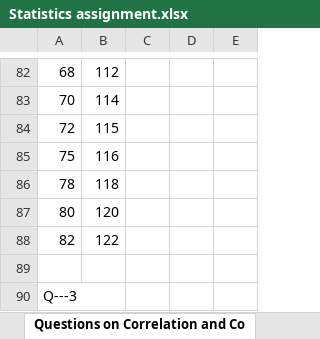
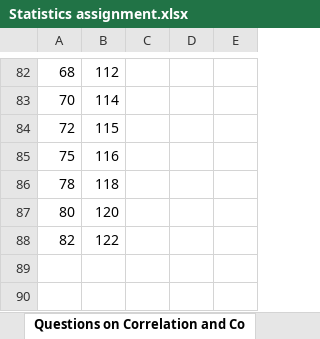
Before and after one commit to ManaliDobariya/Asigment, an Excel workbook: Statistics assignment.xlsx, sheet Questions on Correlation and Co, drawn as a sheet; only a part is shown, gaps mark what is left out; values as stored, in another font and other column widths than the file's, no borders; table styles not drawn; the diff names each change by its address in the sheet, - before the commit and + after, or states it on an @@ line.

```diff
--- a/Statistics assignment.xlsx (sheet Questions on Correlation and Co)
+++ b/Statistics assignment.xlsx (sheet Questions on Correlation and Co)
-row 89: (empty)
-row 90: Q---3
```
Also changed, not shown: sheet Questions on measure of dispers, sheet Questions on Percentile and Qua, sheet Sheet1, sheet Questions on Measure of Skewnes, formulas that keep their value, charts or pictures.
